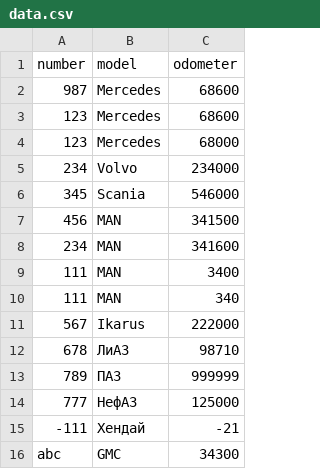
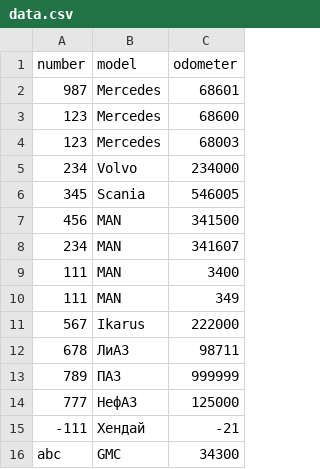
Before and after one commit to hiderline/aston_team2, a CSV file: src/main/resources/data.csv, drawn as a sheet.

```diff
--- a/src/main/resources/data.csv
+++ b/src/main/resources/data.csv
@@ -1,13 +1,13 @@
 number,model,odometer
-987,Mercedes,68600
+987,Mercedes,68601
 123,Mercedes,68600
-123,Mercedes,68000
+123,Mercedes,68003
 234,Volvo,234000
-345,Scania,546000
+345,Scania,546005
 456,MAN,341500
-234,MAN,341600
+234,MAN,341607
 111,MAN,3400
-111,MAN,340
+111,MAN,349
 567,Ikarus,222000
-678,ЛиАЗ,98710
+678,ЛиАЗ,98711
 789,ПАЗ,999999
```
Also changed, not shown: 9 other files.
